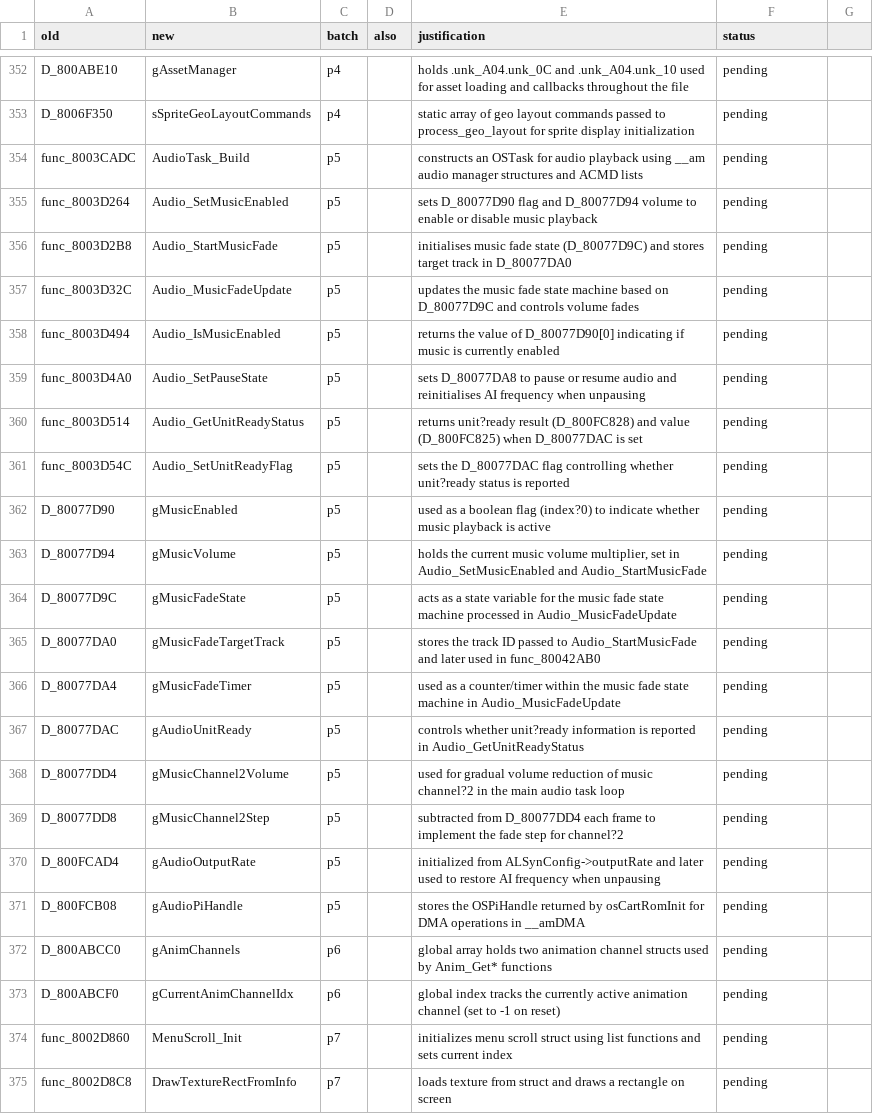
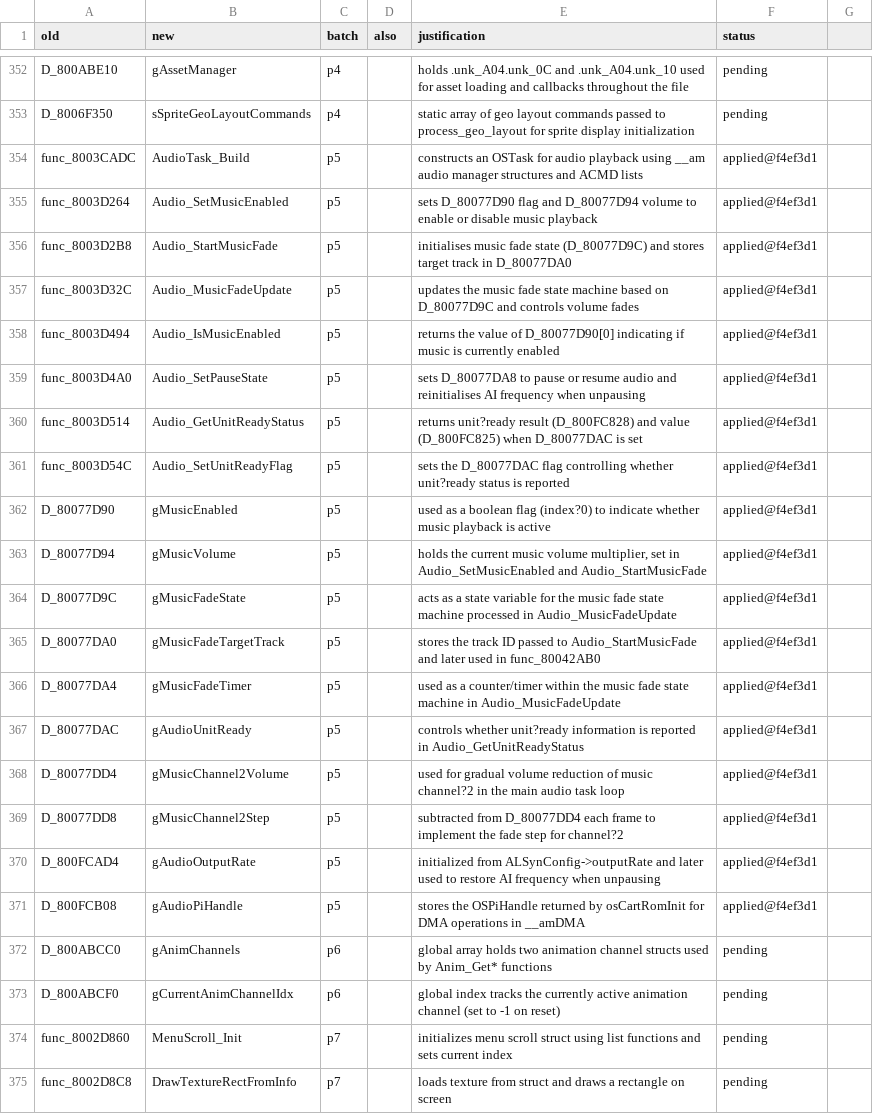
Before and after one commit to ransomts/pokestadium, a TSV file: matching_notes/renames.tsv, drawn as a sheet; only a part is shown, gaps mark what is left out.

Commit message:
rename: p5 (agent batch via gptoss-120b)

```diff
--- a/matching_notes/renames.tsv
+++ b/matching_notes/renames.tsv
@@ -353,20 +353,20 @@ D_800ABE10	gAssetManager	p4		holds .unk_A04.unk_0C and .unk_A04.unk_10 used for
 D_8006F350	sSpriteGeoLayoutCommands	p4		static array of geo layout commands passed to process_geo_layout for sprite display initialization	pending
-func_8003CADC	AudioTask_Build	p5		constructs an OSTask for audio playback using __am audio manager structures and ACMD lists	pending
-func_8003D264	Audio_SetMusicEnabled	p5		sets D_80077D90 flag and D_80077D94 volume to enable or disable music playback	pending
-func_8003D2B8	Audio_StartMusicFade	p5		initialises music fade state (D_80077D9C) and stores target track in D_80077DA0	pending
-func_8003D32C	Audio_MusicFadeUpdate	p5		updates the music fade state machine based on D_80077D9C and controls volume fades	pending
-func_8003D494	Audio_IsMusicEnabled	p5		returns the value of D_80077D90[0] indicating if music is currently enabled	pending
-func_8003D4A0	Audio_SetPauseState	p5		sets D_80077DA8 to pause or resume audio and reinitialises AI frequency when unpausing	pending
-func_8003D514	Audio_GetUnitReadyStatus	p5		returns unit?ready result (D_800FC828) and value (D_800FC825) when D_80077DAC is set	pending
-func_8003D54C	Audio_SetUnitReadyFlag	p5		sets the D_80077DAC flag controlling whether unit?ready status is reported	pending
-D_80077D90	gMusicEnabled	p5		used as a boolean flag (index?0) to indicate whether music playback is active	pending
-D_80077D94	gMusicVolume	p5		holds the current music volume multiplier, set in Audio_SetMusicEnabled and Audio_StartMusicFade	pending
-D_80077D9C	gMusicFadeState	p5		acts as a state variable for the music fade state machine processed in Audio_MusicFadeUpdate	pending
-D_80077DA0	gMusicFadeTargetTrack	p5		stores the track ID passed to Audio_StartMusicFade and later used in func_80042AB0	pending
-D_80077DA4	gMusicFadeTimer	p5		used as a counter/timer within the music fade state machine in Audio_MusicFadeUpdate	pending
-D_80077DAC	gAudioUnitReady	p5		controls whether unit?ready information is reported in Audio_GetUnitReadyStatus	pending
-D_80077DD4	gMusicChannel2Volume	p5		used for gradual volume reduction of music channel?2 in the main audio task loop	pending
-D_80077DD8	gMusicChannel2Step	p5		subtracted from D_80077DD4 each frame to implement the fade step for channel?2	pending
-D_800FCAD4	gAudioOutputRate	p5		initialized from ALSynConfig->outputRate and later used to restore AI frequency when unpausing	pending
-D_800FCB08	gAudioPiHandle	p5		stores the OSPiHandle returned by osCartRomInit for DMA operations in __amDMA	pending
+func_8003CADC	AudioTask_Build	p5		constructs an OSTask for audio playback using __am audio manager structures and ACMD lists	applied@f4ef3d1
+func_8003D264	Audio_SetMusicEnabled	p5		sets D_80077D90 flag and D_80077D94 volume to enable or disable music playback	applied@f4ef3d1
+func_8003D2B8	Audio_StartMusicFade	p5		initialises music fade state (D_80077D9C) and stores target track in D_80077DA0	applied@f4ef3d1
+func_8003D32C	Audio_MusicFadeUpdate	p5		updates the music fade state machine based on D_80077D9C and controls volume fades	applied@f4ef3d1
+func_8003D494	Audio_IsMusicEnabled	p5		returns the value of D_80077D90[0] indicating if music is currently enabled	applied@f4ef3d1
+func_8003D4A0	Audio_SetPauseState	p5		sets D_80077DA8 to pause or resume audio and reinitialises AI frequency when unpausing	applied@f4ef3d1
+func_8003D514	Audio_GetUnitReadyStatus	p5		returns unit?ready result (D_800FC828) and value (D_800FC825) when D_80077DAC is set	applied@f4ef3d1
+func_8003D54C	Audio_SetUnitReadyFlag	p5		sets the D_80077DAC flag controlling whether unit?ready status is reported	applied@f4ef3d1
+D_80077D90	gMusicEnabled	p5		used as a boolean flag (index?0) to indicate whether music playback is active	applied@f4ef3d1
+D_80077D94	gMusicVolume	p5		holds the current music volume multiplier, set in Audio_SetMusicEnabled and Audio_StartMusicFade	applied@f4ef3d1
+D_80077D9C	gMusicFadeState	p5		acts as a state variable for the music fade state machine processed in Audio_MusicFadeUpdate	applied@f4ef3d1
+D_80077DA0	gMusicFadeTargetTrack	p5		stores the track ID passed to Audio_StartMusicFade and later used in func_80042AB0	applied@f4ef3d1
+D_80077DA4	gMusicFadeTimer	p5		used as a counter/timer within the music fade state machine in Audio_MusicFadeUpdate	applied@f4ef3d1
+D_80077DAC	gAudioUnitReady	p5		controls whether unit?ready information is reported in Audio_GetUnitReadyStatus	applied@f4ef3d1
+D_80077DD4	gMusicChannel2Volume	p5		used for gradual volume reduction of music channel?2 in the main audio task loop	applied@f4ef3d1
+D_80077DD8	gMusicChannel2Step	p5		subtracted from D_80077DD4 each frame to implement the fade step for channel?2	applied@f4ef3d1
+D_800FCAD4	gAudioOutputRate	p5		initialized from ALSynConfig->outputRate and later used to restore AI frequency when unpausing	applied@f4ef3d1
+D_800FCB08	gAudioPiHandle	p5		stores the OSPiHandle returned by osCartRomInit for DMA operations in __amDMA	applied@f4ef3d1
 D_800ABCC0	gAnimChannels	p6		global array holds two animation channel structs used by Anim_Get* functions	pending
```
Also changed, not shown: 10 other files.
